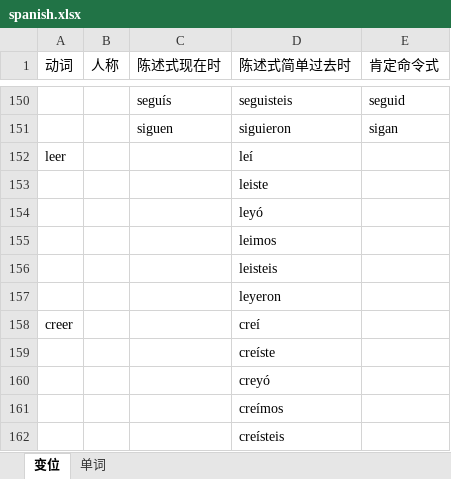
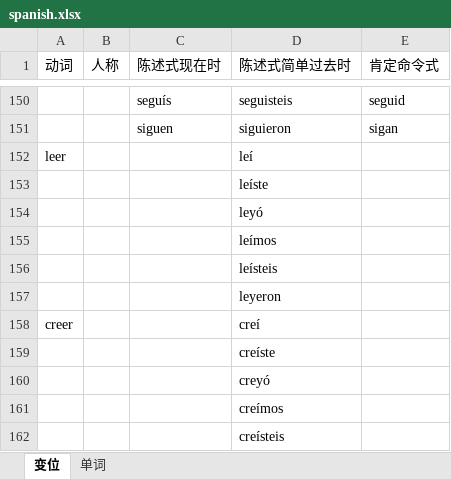
Before and after one commit to Freral/Spanish, an Excel workbook: spanish.xlsx, sheet 变位, drawn as a sheet; only a part is shown, gaps mark what is left out; values as stored, in another font and other column widths than the file's, no borders; the diff covers the shown part only; the diff names each change by its address in the sheet, - before the commit and + after, or states it on an @@ line.

```diff
--- a/spanish.xlsx (sheet 变位)
+++ b/spanish.xlsx (sheet 变位)
-D153 (陈述式简单过去时): leiste
+D153 (陈述式简单过去时): leíste
-D155 (陈述式简单过去时): leimos
+D155 (陈述式简单过去时): leímos
-D156 (陈述式简单过去时): leisteis
+D156 (陈述式简单过去时): leísteis
```
Also changed, not shown: 24 added rows elsewhere in this sheet, sheet 单词.
